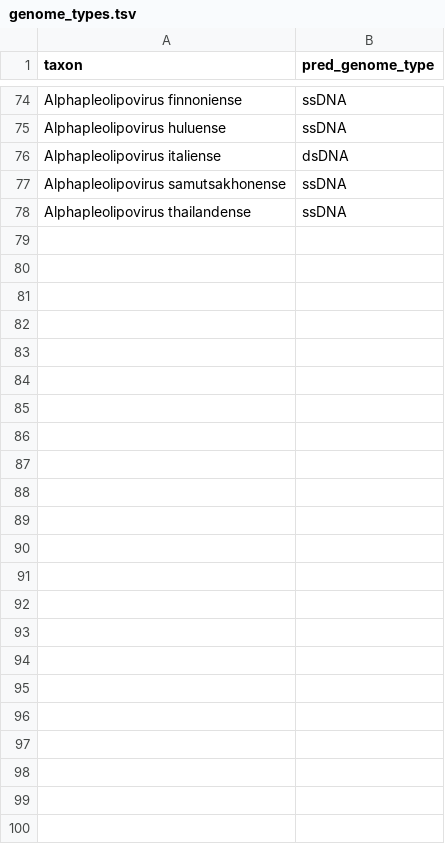
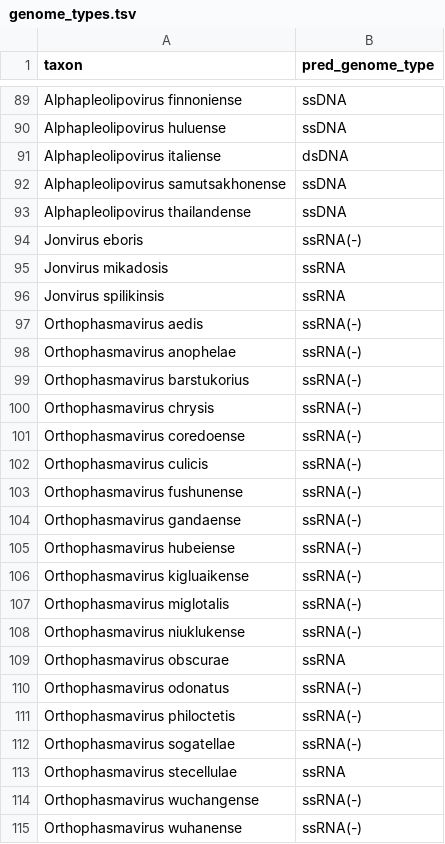
Before and after one commit to UriNeri/suvtk, a TSV file: suvtk/data/genome_types.tsv, drawn as a sheet; only a part is shown, gaps mark what is left out; the diff covers the shown part only; the diff names each change by its address in the sheet, - before the commit and + after, or states it on an @@ line.

```diff
--- a/suvtk/data/genome_types.tsv
+++ b/suvtk/data/genome_types.tsv
+row 94: Jonvirus eboris | ssRNA(-)
+row 95: Jonvirus mikadosis | ssRNA
+row 96: Jonvirus spilikinsis | ssRNA
+row 97: Orthophasmavirus aedis | ssRNA(-)
+row 98: Orthophasmavirus anophelae | ssRNA(-)
+row 99: Orthophasmavirus barstukorius | ssRNA(-)
+row 100: Orthophasmavirus chrysis | ssRNA(-)
+row 101: Orthophasmavirus coredoense | ssRNA(-)
+row 102: Orthophasmavirus culicis | ssRNA(-)
+row 103: Orthophasmavirus fushunense | ssRNA(-)
+row 104: Orthophasmavirus gandaense | ssRNA(-)
+row 105: Orthophasmavirus hubeiense | ssRNA(-)
+row 106: Orthophasmavirus kigluaikense | ssRNA(-)
+row 107: Orthophasmavirus miglotalis | ssRNA(-)
+row 108: Orthophasmavirus niuklukense | ssRNA(-)
+row 109: Orthophasmavirus obscurae | ssRNA
+row 110: Orthophasmavirus odonatus | ssRNA(-)
+row 111: Orthophasmavirus philoctetis | ssRNA(-)
+row 112: Orthophasmavirus sogatellae | ssRNA(-)
+row 113: Orthophasmavirus stecellulae | ssRNA
+row 114: Orthophasmavirus wuchangense | ssRNA(-)
+row 115: Orthophasmavirus wuhanense | ssRNA(-)
```
Also changed, not shown: 24 added rows, 9 removed rows and 4 edited cells elsewhere in this file, 2 other files.
